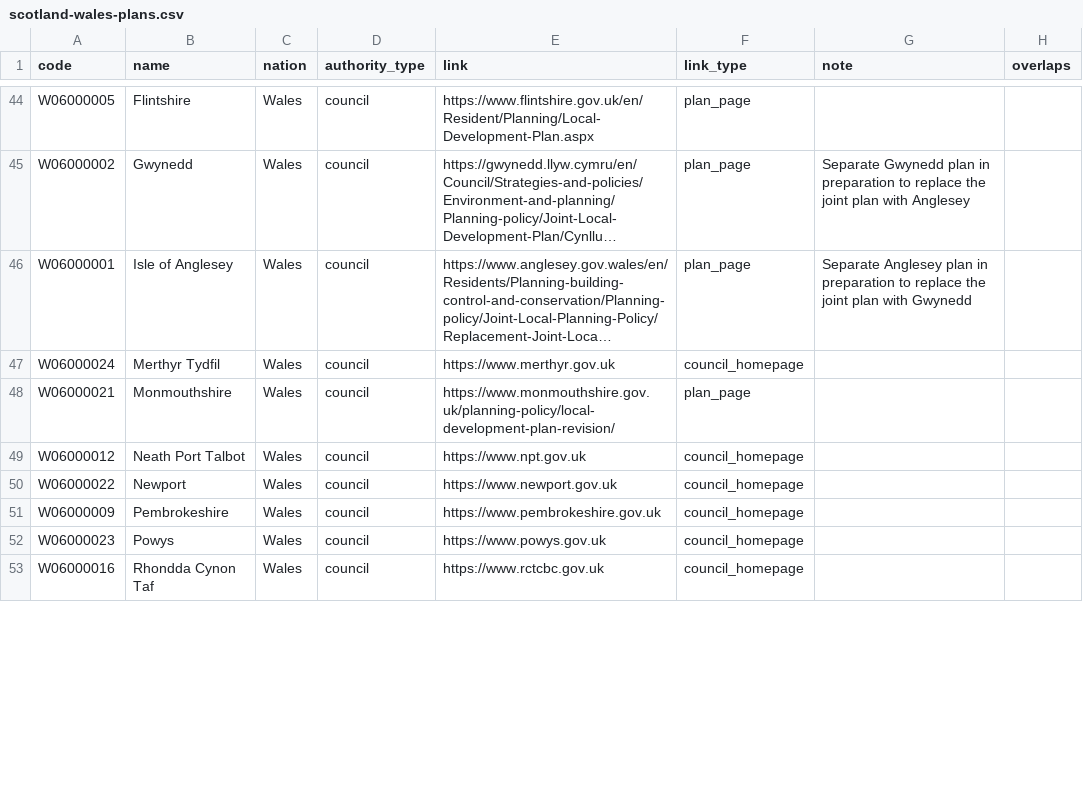
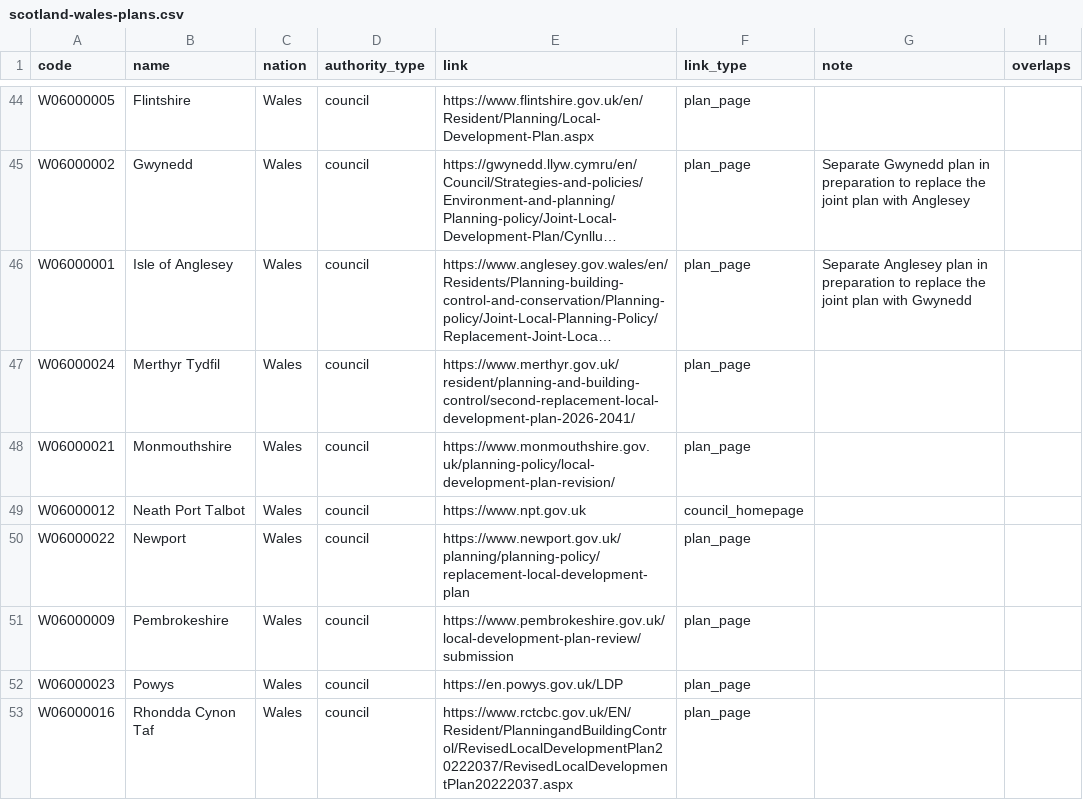
Before and after one commit to terc-uk/consultations-map, a CSV file: data/static/scotland-wales-plans.csv, drawn as a sheet; only a part is shown, gaps mark what is left out; long unchanged cells end in …; the diff covers the shown part only; the diff names each change by its address in the sheet, - before the commit and + after, or states it on an @@ line.

```diff
--- a/data/static/scotland-wales-plans.csv
+++ b/data/static/scotland-wales-plans.csv
-E47 (link): https://www.merthyr.gov.uk
+E47 (link): https://www.merthyr.gov.uk/resident/planning-and-building-control/second-replacement-local-development-plan-2026-2041/
-F47 (link_type): council_homepage
+F47 (link_type): plan_page
-E50 (link): https://www.newport.gov.uk
+E50 (link): https://www.newport.gov.uk/planning/planning-policy/replacement-local-development-plan
-F50:F53 (link_type): council_homepage
+F50:F53 (link_type): plan_page
-E51 (link): https://www.pembrokeshire.gov.uk
+E51 (link): https://www.pembrokeshire.gov.uk/local-development-plan-review/submission
-E52 (link): https://www.powys.gov.uk
+E52 (link): https://en.powys.gov.uk/LDP
-E53 (link): https://www.rctcbc.gov.uk
+E53 (link): https://www.rctcbc.gov.uk/EN/Resident/PlanningandBuildingControl/RevisedLocalDevelopmentPlan20222037/RevisedLocalDevelopmentPlan20222037.aspx
```
Also changed, not shown: 11 edited cells elsewhere in this file.
